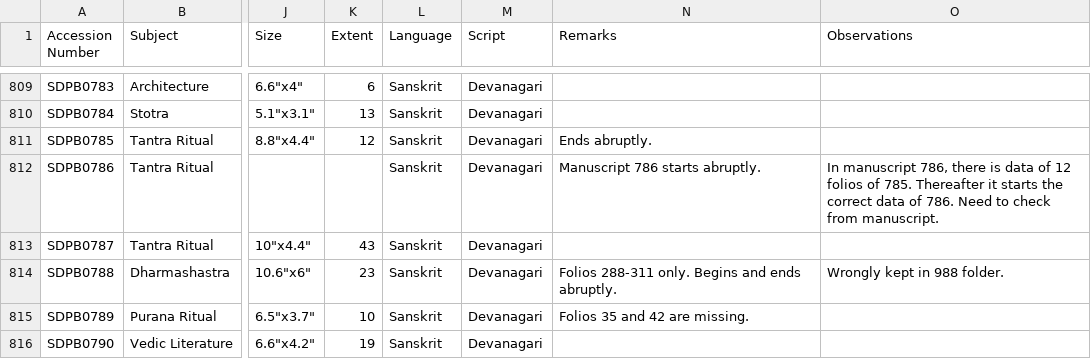
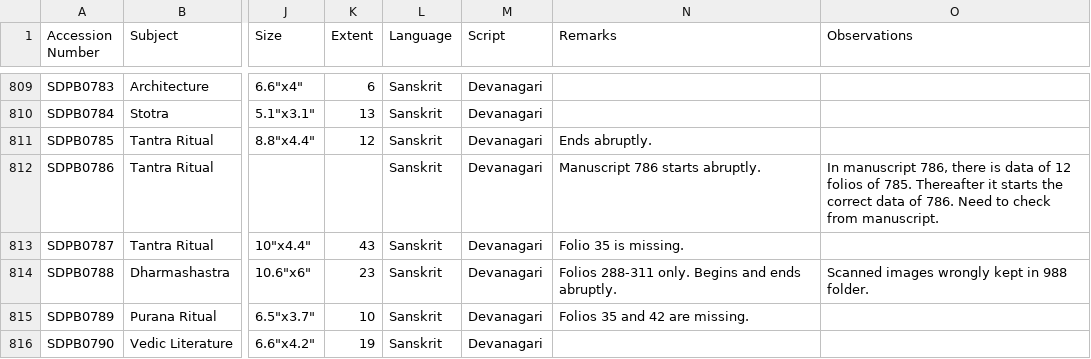
Before and after one commit to drdhaval2785/ChunilalGandhiVidyabhavan, a TSV file: ShastriDinamanishankara.tsv, drawn as a sheet; only a part is shown, gaps mark what is left out; the diff names each change by its address in the sheet, - before the commit and + after, or states it on an @@ line.

```diff
--- a/ShastriDinamanishankara.tsv
+++ b/ShastriDinamanishankara.tsv
-N813 (Remarks): (empty)
+N813 (Remarks): Folio 35 is missing.
-O814 (Observations): Wrongly kept in 988 folder.
+O814 (Observations): Scanned images wrongly kept in 988 folder.
```
Also changed, not shown: derivedFiles/SDPBv001.tsv.
